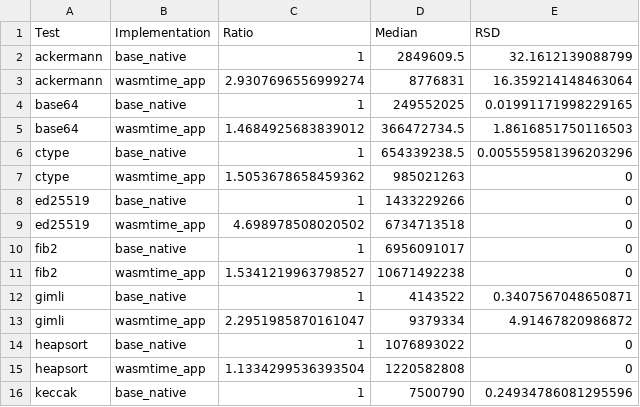
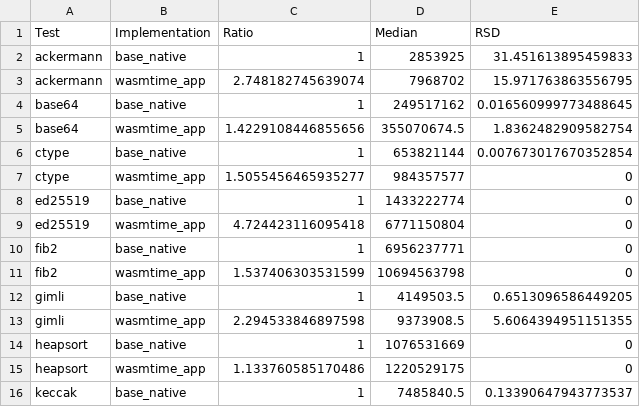
Before and after one commit to jlb6740/jlb6740.github.io, a CSV file: Aarch64_results/results/shootout/results-latest.csv, drawn as a sheet; only a part is shown; the diff covers the shown part only.

Commit message:
Update Aarch64 2021-03-16

```diff
--- a/Aarch64_results/results/shootout/results-latest.csv
+++ b/Aarch64_results/results/shootout/results-latest.csv
@@ -1,16 +1,16 @@
 Test	Implementation	Ratio	Median	RSD
-ackermann	base_native	1	2849609.5	32.1612139088799
-ackermann	wasmtime_app	2.9307696556999274	8776831	16.359214148463064
-base64	base_native	1	249552025	0.01991171998229165
-base64	wasmtime_app	1.4684925683839012	366472734.5	1.8616851750116503
-ctype	base_native	1	654339238.5	0.005559581396203296
-ctype	wasmtime_app	1.5053678658459362	985021263	0
-ed25519	base_native	1	1433229266	0
-ed25519	wasmtime_app	4.698978508020502	6734713518	0
-fib2	base_native	1	6956091017	0
-fib2	wasmtime_app	1.5341219963798527	10671492238	0
-gimli	base_native	1	4143522	0.3407567048650871
-gimli	wasmtime_app	2.2951985870161047	9379334	4.91467820986872
-heapsort	base_native	1	1076893022	0
-heapsort	wasmtime_app	1.1334299536393504	1220582808	0
-keccak	base_native	1	7500790	0.24934786081295596
+ackermann	base_native	1	2853925	31.451613895459833
+ackermann	wasmtime_app	2.748182745639074	7968702	15.971763863556795
+base64	base_native	1	249517162	0.016560999773488645
+base64	wasmtime_app	1.4229108446855656	355070674.5	1.8362482909582754
+ctype	base_native	1	653821144	0.007673017670352854
+ctype	wasmtime_app	1.5055456465935277	984357577	0
+ed25519	base_native	1	1433222774	0
+ed25519	wasmtime_app	4.724423116095418	6771150804	0
+fib2	base_native	1	6956237771	0
+fib2	wasmtime_app	1.537406303531599	10694563798	0
+gimli	base_native	1	4149503.5	0.6513096586449205
+gimli	wasmtime_app	2.294533846897598	9373908.5	5.6064394951151355
+heapsort	base_native	1	1076531669	0
+heapsort	wasmtime_app	1.133760585170486	1220529175	0
+keccak	base_native	1	7485840.5	0.13390647943773537
```
Also changed, not shown: 101 edited cells elsewhere in this file, Aarch64_results/results/shootout/shootout-2021-03-16.csv, 13 other files.
